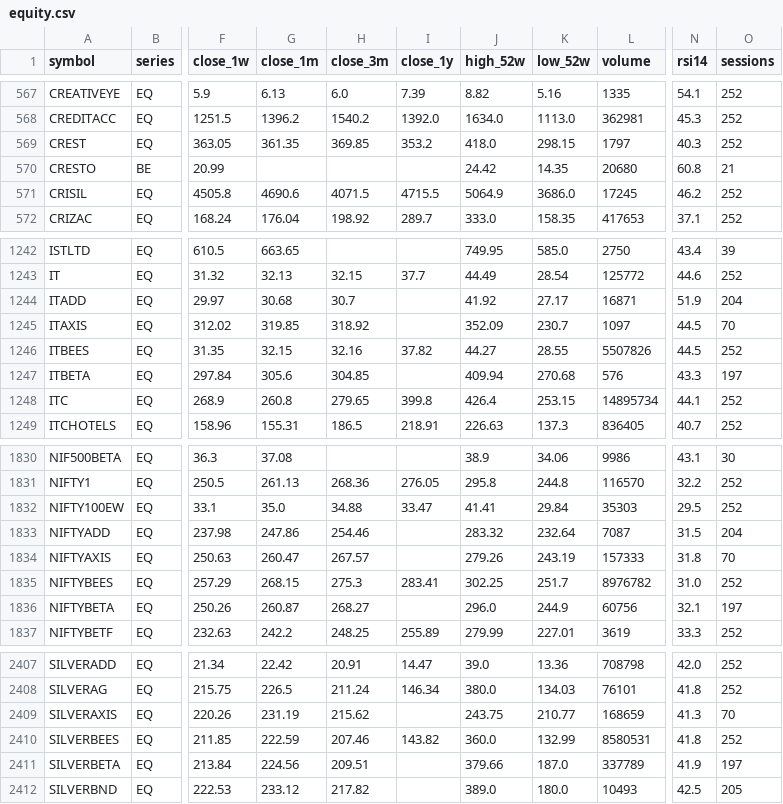
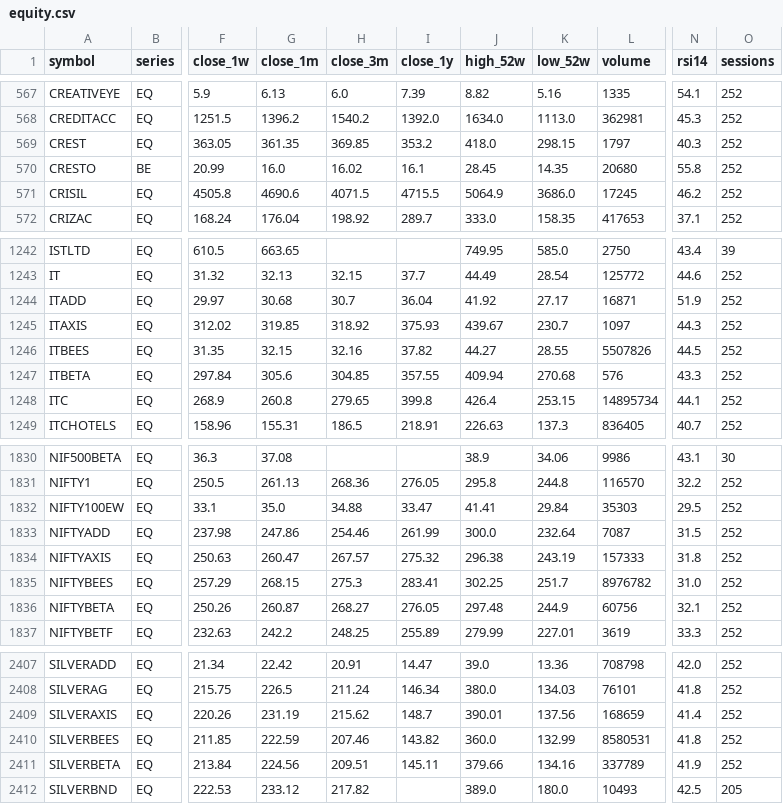
Before and after one commit to exepex/omenix-dashboard, a CSV file: design/mockups/33-screener/source/equity.csv, drawn as a sheet; only a part is shown, gaps mark what is left out; the diff covers the shown part only; the diff names each change by its address in the sheet, - before the commit and + after, or states it on an @@ line.

```diff
--- a/design/mockups/33-screener/source/equity.csv
+++ b/design/mockups/33-screener/source/equity.csv
-G570 (close_1m): (empty)
+G570 (close_1m): 16.0
-H570 (close_3m): (empty)
+H570 (close_3m): 16.02
-I570 (close_1y): (empty)
+I570 (close_1y): 16.1
-J570 (high_52w): 24.42
+J570 (high_52w): 28.45
-N570 (rsi14): 60.8
+N570 (rsi14): 55.8
-O570 (sessions): 21
+O570 (sessions): 252
-I1244 (close_1y): (empty)
+I1244 (close_1y): 36.04
-O1244 (sessions): 204
+O1244 (sessions): 252
-I1245 (close_1y): (empty)
+I1245 (close_1y): 375.93
-J1245 (high_52w): 352.09
+J1245 (high_52w): 439.67
-N1245 (rsi14): 44.5
+N1245 (rsi14): 44.3
-O1245 (sessions): 70
+O1245 (sessions): 252
-I1247 (close_1y): (empty)
+I1247 (close_1y): 357.55
-O1247 (sessions): 197
+O1247 (sessions): 252
-I1833 (close_1y): (empty)
+I1833 (close_1y): 261.99
-J1833 (high_52w): 283.32
+J1833 (high_52w): 300.0
-O1833 (sessions): 204
+O1833 (sessions): 252
-I1834 (close_1y): (empty)
+I1834 (close_1y): 275.32
-J1834 (high_52w): 279.26
+J1834 (high_52w): 296.38
-O1834 (sessions): 70
+O1834 (sessions): 252
-I1836 (close_1y): (empty)
+I1836 (close_1y): 276.05
-J1836 (high_52w): 296.0
+J1836 (high_52w): 297.48
-O1836 (sessions): 197
+O1836 (sessions): 252
-I2409 (close_1y): (empty)
+I2409 (close_1y): 148.7
-J2409 (high_52w): 243.75
+J2409 (high_52w): 390.01
-K2409 (low_52w): 210.77
+K2409 (low_52w): 137.56
-N2409 (rsi14): 41.3
+N2409 (rsi14): 41.4
-O2409 (sessions): 70
+O2409 (sessions): 252
-I2411 (close_1y): (empty)
+I2411 (close_1y): 145.11
-K2411 (low_52w): 187.0
+K2411 (low_52w): 134.16
-O2411 (sessions): 197
+O2411 (sessions): 252
```
Also changed, not shown: 149 edited cells elsewhere in this file, design/mockups/33-screener/source/actions.csv, 10 other files.
